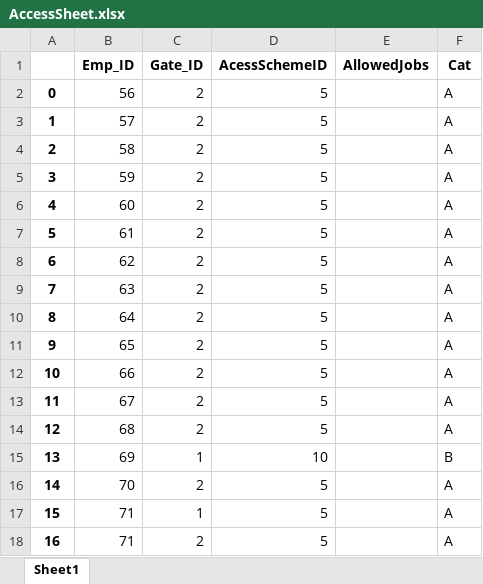
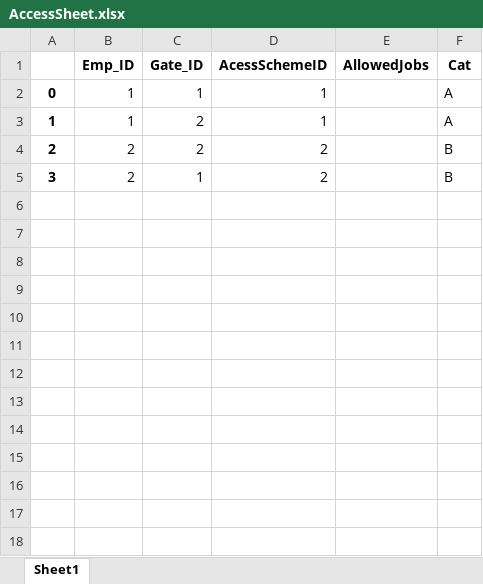
Before and after one commit to eldarandaly/Employees-HR-SYSTEM-2022, an Excel workbook: AccessSheet.xlsx, sheet Sheet1, drawn as a sheet; values as stored, in another font and other column widths than the file's, no borders; the diff names each change by its address in the sheet, - before the commit and + after, or states it on an @@ line.

```diff
--- a/AccessSheet.xlsx (sheet Sheet1)
+++ b/AccessSheet.xlsx (sheet Sheet1)
-B2 (Emp_ID): 56
+B2 (Emp_ID): 1
-C2 (Gate_ID): 2
+C2 (Gate_ID): 1
-D2:D3 (AcessSchemeID): 5
+D2:D3 (AcessSchemeID): 1
-B3 (Emp_ID): 57
+B3 (Emp_ID): 1
-B4 (Emp_ID): 58
+B4 (Emp_ID): 2
-D4:D5 (AcessSchemeID): 5
+D4:D5 (AcessSchemeID): 2
-F4:F5 (Cat): A
+F4:F5 (Cat): B
-B5 (Emp_ID): 59
+B5 (Emp_ID): 2
-C5 (Gate_ID): 2
+C5 (Gate_ID): 1
-row 6: 4 | 60 | 2 | 5 |  | A
-row 7: 5 | 61 | 2 | 5 |  | A
-row 8: 6 | 62 | 2 | 5 |  | A
-row 9: 7 | 63 | 2 | 5 |  | A
-row 10: 8 | 64 | 2 | 5 |  | A
-row 11: 9 | 65 | 2 | 5 |  | A
-row 12: 10 | 66 | 2 | 5 |  | A
-row 13: 11 | 67 | 2 | 5 |  | A
-row 14: 12 | 68 | 2 | 5 |  | A
-row 15: 13 | 69 | 1 | 10 |  | B
-row 16: 14 | 70 | 2 | 5 |  | A
-row 17: 15 | 71 | 1 | 5 |  | A
-row 18: 16 | 71 | 2 | 5 |  | A
```
Also changed, not shown: 2 other files.
